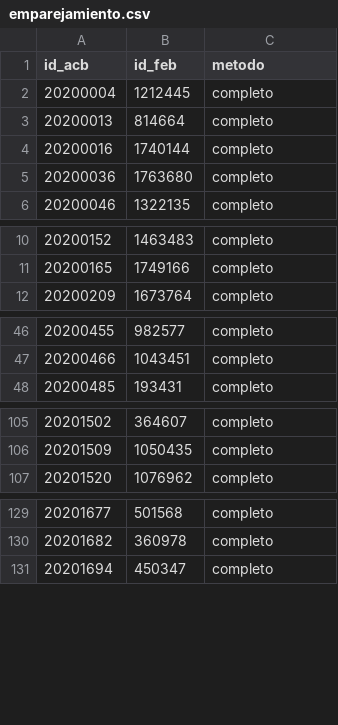
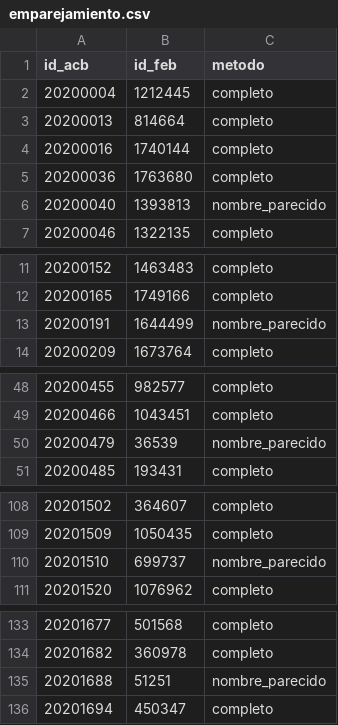
Before and after one commit to c0sh1/national_scouting, a CSV file: data/processed/emparejamiento.csv, drawn as a sheet; only a part is shown, gaps mark what is left out; the diff covers the shown part only; the diff names each change by its address in the sheet, - before the commit and + after, or states it on an @@ line.

Commit message:
Preproceso
dataset + revisión de los datos scrapeados

```diff
--- a/data/processed/emparejamiento.csv
+++ b/data/processed/emparejamiento.csv
+row 6: 20200040 | 1393813 | nombre_parecido
+row 13: 20200191 | 1644499 | nombre_parecido
+row 50: 20200479 | 36539 | nombre_parecido
+row 110: 20201510 | 699737 | nombre_parecido
+row 135: 20201688 | 51251 | nombre_parecido
```
Also changed, not shown: 11 added rows elsewhere in this file, 20 other files.
